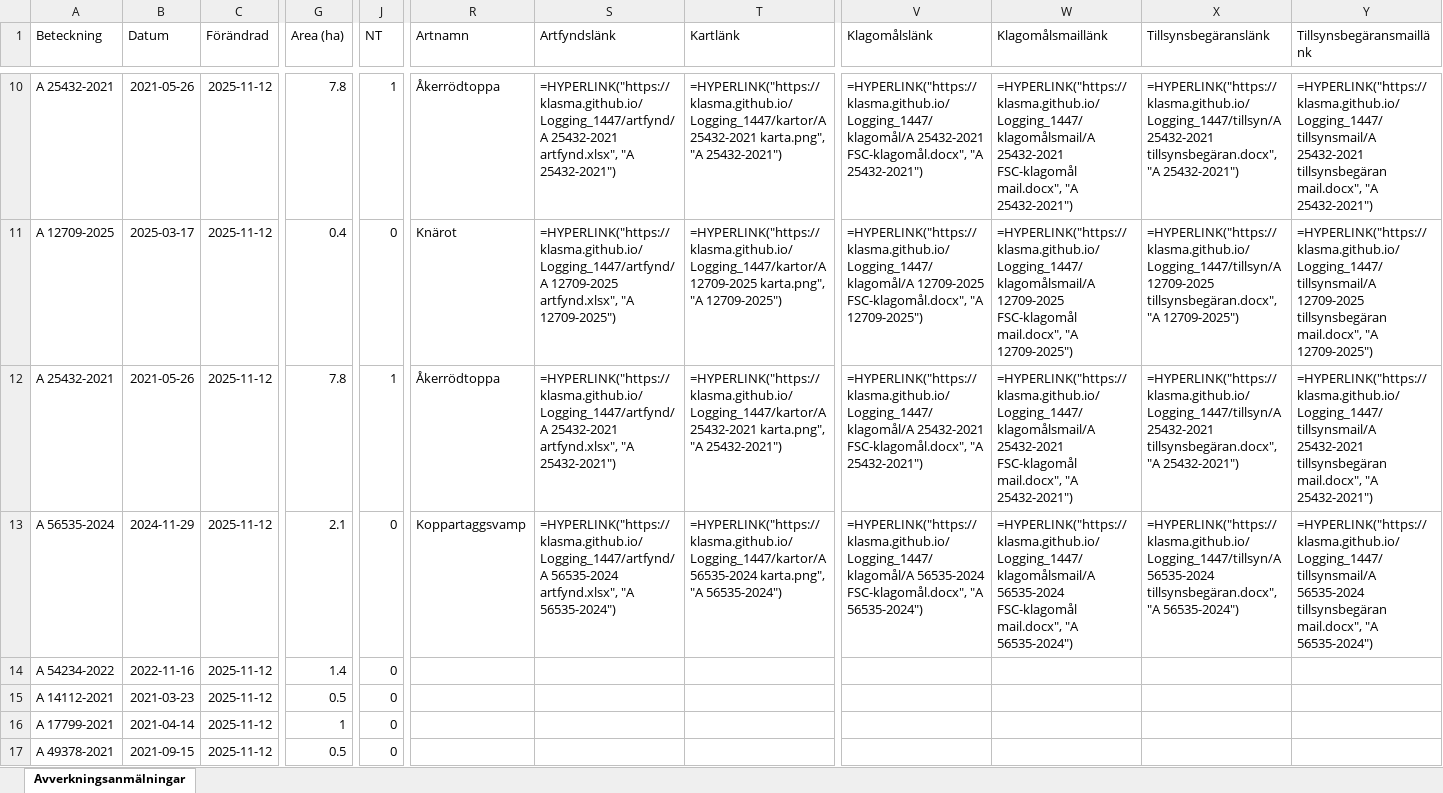
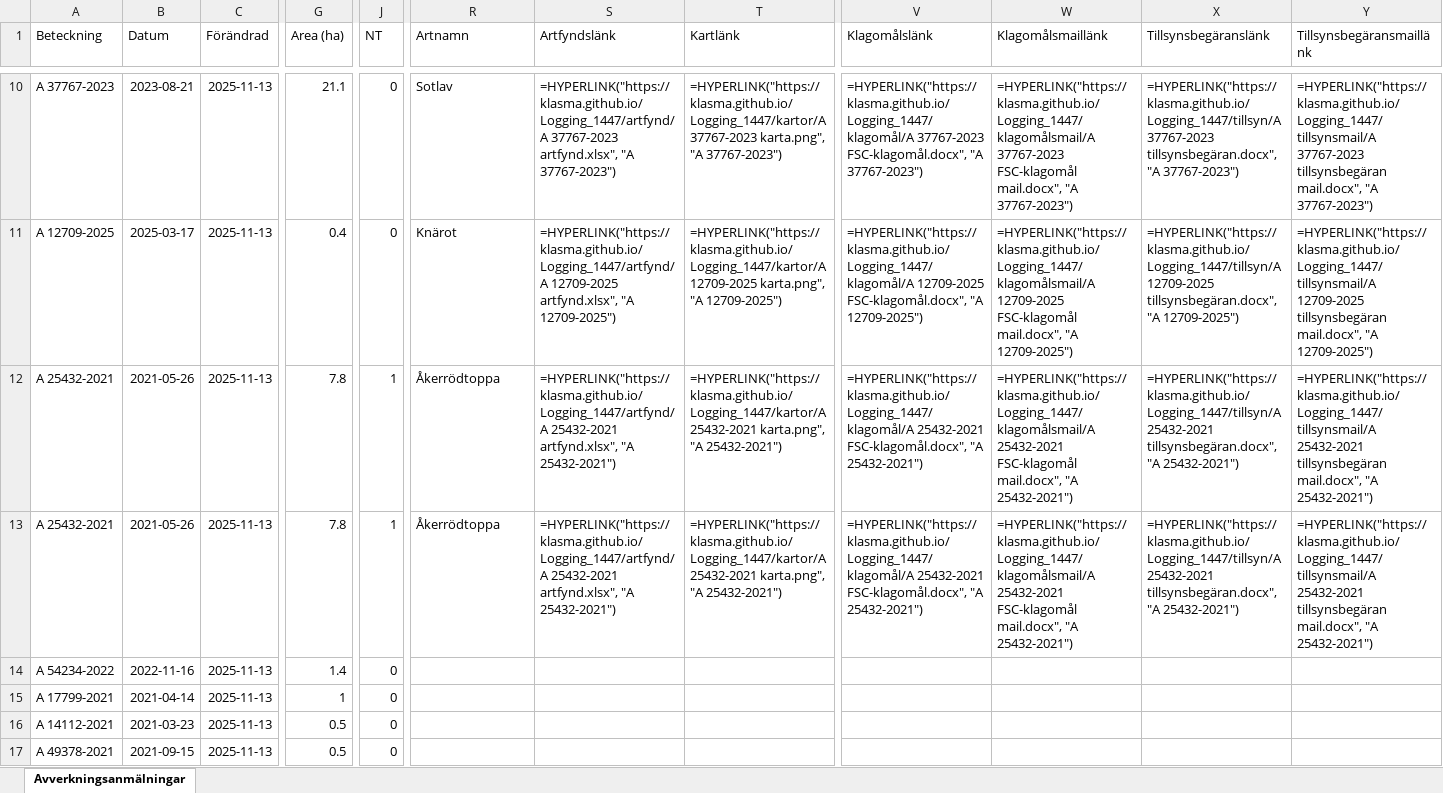
Before and after one commit to klasma/Logging_1447, an Excel workbook: Översikt GULLSPÅNG.xlsx, sheet Avverkningsanmälningar, drawn as a sheet; only a part is shown, gaps mark what is left out; values as stored, in another font and other column widths than the file's, no borders; formulas without a stored value are shown as written; the diff covers the shown part only; the diff names each change by its address in the sheet, - before the commit and + after, or states it on an @@ line.

```diff
--- a/Översikt GULLSPÅNG.xlsx (sheet Avverkningsanmälningar)
+++ b/Översikt GULLSPÅNG.xlsx (sheet Avverkningsanmälningar)
-A10 (Beteckning): A 25432-2021
+A10 (Beteckning): A 37767-2023
-B10 (Datum): 2021-05-26
+B10 (Datum): 2023-08-21
-C10:C17 (Förändrad): 2025-11-12
+C10:C17 (Förändrad): 2025-11-13
-G10 (Area (ha)): 7.8
+G10 (Area (ha)): 21.1
-J10 (NT): 1
+J10 (NT): 0
-R10 (Artnamn): Åkerrödtoppa
+R10 (Artnamn): Sotlav
-S10 (Artfyndslänk): =HYPERLINK("https://klasma.github.io/Logging_1447/artfynd/A 25432-2021 artfynd.xlsx", "A 25432-2021")
+S10 (Artfyndslänk): =HYPERLINK("https://klasma.github.io/Logging_1447/artfynd/A 37767-2023 artfynd.xlsx", "A 37767-2023")
-T10 (Kartlänk): =HYPERLINK("https://klasma.github.io/Logging_1447/kartor/A 25432-2021 karta.png", "A 25432-2021")
+T10 (Kartlänk): =HYPERLINK("https://klasma.github.io/Logging_1447/kartor/A 37767-2023 karta.png", "A 37767-2023")
-V10 (Klagomålslänk): =HYPERLINK("https://klasma.github.io/Logging_1447/klagomål/A 25432-2021 FSC-klagomål.docx", "A 25432-2021")
+V10 (Klagomålslänk): =HYPERLINK("https://klasma.github.io/Logging_1447/klagomål/A 37767-2023 FSC-klagomål.docx", "A 37767-2023")
-W10 (Klagomålsmaillänk): =HYPERLINK("https://klasma.github.io/Logging_1447/klagomålsmail/A 25432-2021 FSC-klagomål mail.docx", "A 25432-2021")
+W10 (Klagomålsmaillänk): =HYPERLINK("https://klasma.github.io/Logging_1447/klagomålsmail/A 37767-2023 FSC-klagomål mail.docx", "A 37767-2023")
-X10 (Tillsynsbegäranslänk): =HYPERLINK("https://klasma.github.io/Logging_1447/tillsyn/A 25432-2021 tillsynsbegäran.docx", "A 25432-2021")
+X10 (Tillsynsbegäranslänk): =HYPERLINK("https://klasma.github.io/Logging_1447/tillsyn/A 37767-2023 tillsynsbegäran.docx", "A 37767-2023")
-Y10 (Tillsynsbegäransmaillänk): =HYPERLINK("https://klasma.github.io/Logging_1447/tillsynsmail/A 25432-2021 tillsynsbegäran mail.docx", "A 25432-2021")
+Y10 (Tillsynsbegäransmaillänk): =HYPERLINK("https://klasma.github.io/Logging_1447/tillsynsmail/A 37767-2023 tillsynsbegäran mail.docx", "A 37767-2023")
-A13 (Beteckning): A 56535-2024
+A13 (Beteckning): A 25432-2021
-B13 (Datum): 2024-11-29
+B13 (Datum): 2021-05-26
-G13 (Area (ha)): 2.1
+G13 (Area (ha)): 7.8
-J13 (NT): 0
+J13 (NT): 1
-R13 (Artnamn): Koppartaggsvamp
+R13 (Artnamn): Åkerrödtoppa
-S13 (Artfyndslänk): =HYPERLINK("https://klasma.github.io/Logging_1447/artfynd/A 56535-2024 artfynd.xlsx", "A 56535-2024")
+S13 (Artfyndslänk): =HYPERLINK("https://klasma.github.io/Logging_1447/artfynd/A 25432-2021 artfynd.xlsx", "A 25432-2021")
-T13 (Kartlänk): =HYPERLINK("https://klasma.github.io/Logging_1447/kartor/A 56535-2024 karta.png", "A 56535-2024")
+T13 (Kartlänk): =HYPERLINK("https://klasma.github.io/Logging_1447/kartor/A 25432-2021 karta.png", "A 25432-2021")
-V13 (Klagomålslänk): =HYPERLINK("https://klasma.github.io/Logging_1447/klagomål/A 56535-2024 FSC-klagomål.docx", "A 56535-2024")
+V13 (Klagomålslänk): =HYPERLINK("https://klasma.github.io/Logging_1447/klagomål/A 25432-2021 FSC-klagomål.docx", "A 25432-2021")
-W13 (Klagomålsmaillänk): =HYPERLINK("https://klasma.github.io/Logging_1447/klagomålsmail/A 56535-2024 FSC-klagomål mail.docx", "A 56535-2024")
+W13 (Klagomålsmaillänk): =HYPERLINK("https://klasma.github.io/Logging_1447/klagomålsmail/A 25432-2021 FSC-klagomål mail.docx", "A 25432-2021")
-X13 (Tillsynsbegäranslänk): =HYPERLINK("https://klasma.github.io/Logging_1447/tillsyn/A 56535-2024 tillsynsbegäran.docx", "A 56535-2024")
+X13 (Tillsynsbegäranslänk): =HYPERLINK("https://klasma.github.io/Logging_1447/tillsyn/A 25432-2021 tillsynsbegäran.docx", "A 25432-2021")
-Y13 (Tillsynsbegäransmaillänk): =HYPERLINK("https://klasma.github.io/Logging_1447/tillsynsmail/A 56535-2024 tillsynsbegäran mail.docx", "A 56535-2024")
+Y13 (Tillsynsbegäransmaillänk): =HYPERLINK("https://klasma.github.io/Logging_1447/tillsynsmail/A 25432-2021 tillsynsbegäran mail.docx", "A 25432-2021")
-A15 (Beteckning): A 14112-2021
+A15 (Beteckning): A 17799-2021
-B15 (Datum): 2021-03-23
+B15 (Datum): 2021-04-14
-G15 (Area (ha)): 0.5
+G15 (Area (ha)): 1
-A16 (Beteckning): A 17799-2021
+A16 (Beteckning): A 14112-2021
-B16 (Datum): 2021-04-14
+B16 (Datum): 2021-03-23
-G16 (Area (ha)): 1
+G16 (Area (ha)): 0.5
```
Also changed, not shown: 1050 edited cells elsewhere in this sheet, artfynd/A 18778-2025 artfynd.xlsx, artfynd/A 25432-2021 artfynd.xlsx, 57 other files.
